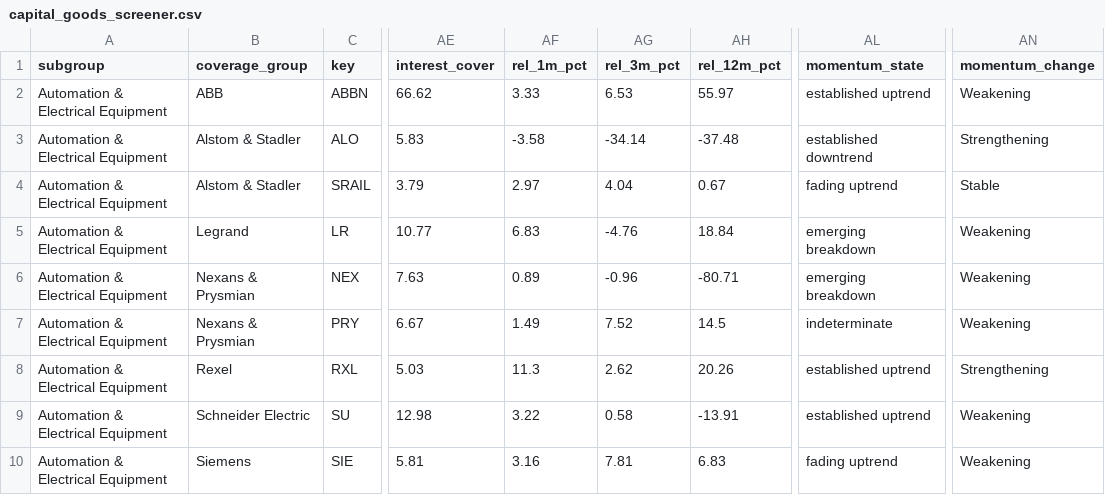
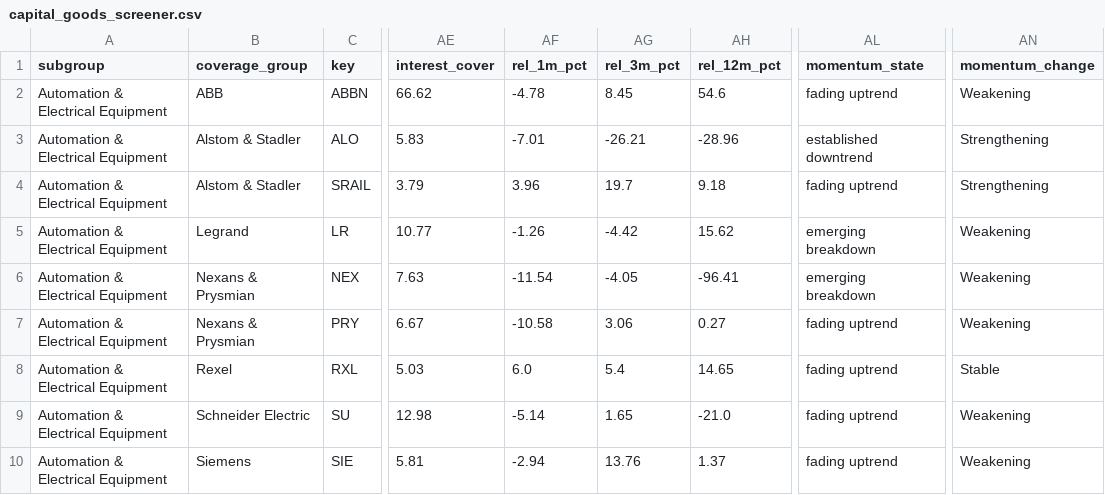
Before and after one commit to mustafa-sjs/capital-goods-screener, a CSV file: capital_goods_screener.csv, drawn as a sheet; only a part is shown, gaps mark what is left out; the diff covers the shown part only; the diff names each change by its address in the sheet, - before the commit and + after, or states it on an @@ line.

```diff
--- a/capital_goods_screener.csv
+++ b/capital_goods_screener.csv
-AF2 (rel_1m_pct): 3.33
+AF2 (rel_1m_pct): -4.78
-AG2 (rel_3m_pct): 6.53
+AG2 (rel_3m_pct): 8.45
-AH2 (rel_12m_pct): 55.97
+AH2 (rel_12m_pct): 54.6
-AL2 (momentum_state): established uptrend
+AL2 (momentum_state): fading uptrend
-AF3 (rel_1m_pct): -3.58
+AF3 (rel_1m_pct): -7.01
-AG3 (rel_3m_pct): -34.14
+AG3 (rel_3m_pct): -26.21
-AH3 (rel_12m_pct): -37.48
+AH3 (rel_12m_pct): -28.96
-AF4 (rel_1m_pct): 2.97
+AF4 (rel_1m_pct): 3.96
-AG4 (rel_3m_pct): 4.04
+AG4 (rel_3m_pct): 19.7
-AH4 (rel_12m_pct): 0.67
+AH4 (rel_12m_pct): 9.18
-AN4 (momentum_change): Stable
+AN4 (momentum_change): Strengthening
-AF5 (rel_1m_pct): 6.83
+AF5 (rel_1m_pct): -1.26
-AG5 (rel_3m_pct): -4.76
+AG5 (rel_3m_pct): -4.42
-AH5 (rel_12m_pct): 18.84
+AH5 (rel_12m_pct): 15.62
-AF6 (rel_1m_pct): 0.89
+AF6 (rel_1m_pct): -11.54
-AG6 (rel_3m_pct): -0.96
+AG6 (rel_3m_pct): -4.05
-AH6 (rel_12m_pct): -80.71
+AH6 (rel_12m_pct): -96.41
-AF7 (rel_1m_pct): 1.49
+AF7 (rel_1m_pct): -10.58
-AG7 (rel_3m_pct): 7.52
+AG7 (rel_3m_pct): 3.06
-AH7 (rel_12m_pct): 14.5
+AH7 (rel_12m_pct): 0.27
-AL7 (momentum_state): indeterminate
+AL7 (momentum_state): fading uptrend
-AF8 (rel_1m_pct): 11.3
+AF8 (rel_1m_pct): 6.0
-AG8 (rel_3m_pct): 2.62
+AG8 (rel_3m_pct): 5.4
-AH8 (rel_12m_pct): 20.26
+AH8 (rel_12m_pct): 14.65
-AL8:AL9 (momentum_state): established uptrend
+AL8:AL9 (momentum_state): fading uptrend
-AN8 (momentum_change): Strengthening
+AN8 (momentum_change): Stable
-AF9 (rel_1m_pct): 3.22
+AF9 (rel_1m_pct): -5.14
-AG9 (rel_3m_pct): 0.58
+AG9 (rel_3m_pct): 1.65
-AH9 (rel_12m_pct): -13.91
+AH9 (rel_12m_pct): -21.0
-AF10 (rel_1m_pct): 3.16
+AF10 (rel_1m_pct): -2.94
-AG10 (rel_3m_pct): 7.81
+AG10 (rel_3m_pct): 13.76
-AH10 (rel_12m_pct): 6.83
+AH10 (rel_12m_pct): 1.37
```
Also changed, not shown: 67 edited cells elsewhere in this file, capital_goods_market_close.csv, 2 other files.
